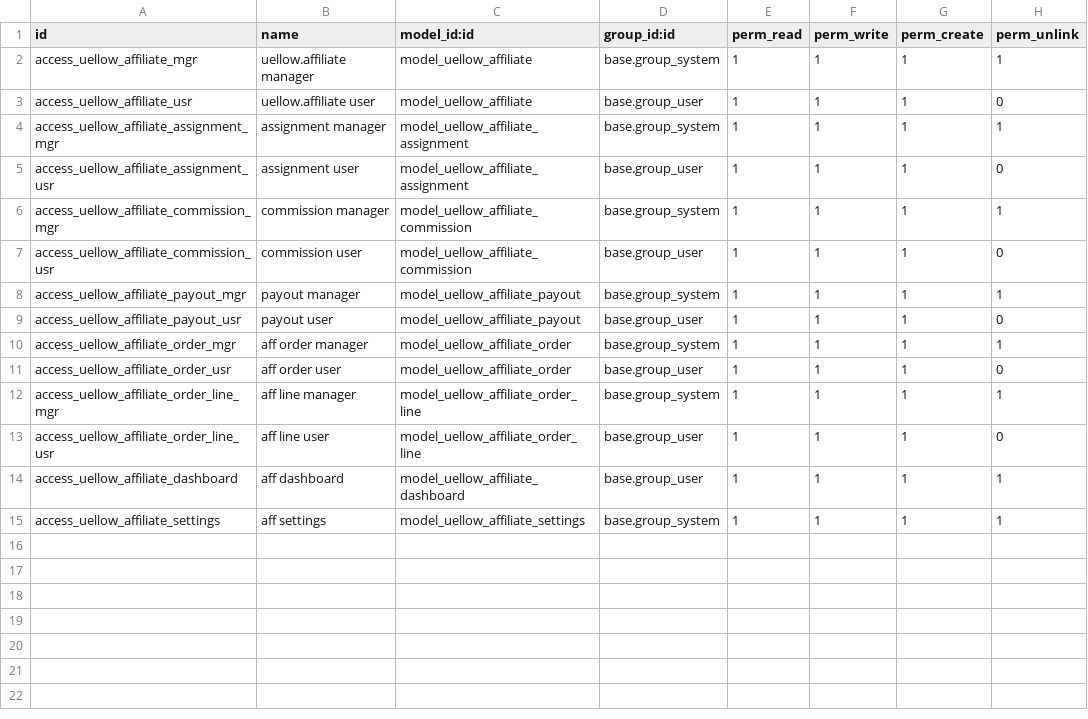
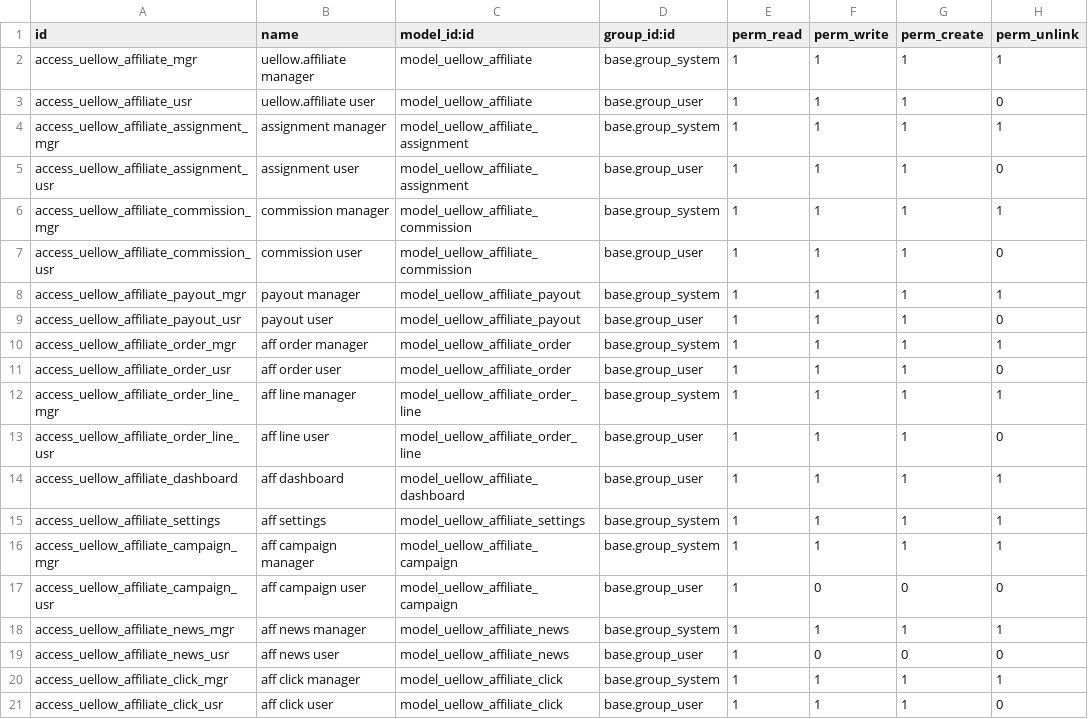
Before and after one commit to uellowcom/Uellowcom, a CSV file: uellow_affiliate/security/ir.model.access.csv, drawn as a sheet; the diff names each change by its address in the sheet, - before the commit and + after, or states it on an @@ line.

```diff
--- a/uellow_affiliate/security/ir.model.access.csv
+++ b/uellow_affiliate/security/ir.model.access.csv
+row 16: access_uellow_affiliate_campaign_mgr | aff campaign manager | model_uellow_affiliate_campaign | base.group_system | 1 | 1 | 1 | 1
+row 17: access_uellow_affiliate_campaign_usr | aff campaign user | model_uellow_affiliate_campaign | base.group_user | 1 | 0 | 0 | 0
+row 18: access_uellow_affiliate_news_mgr | aff news manager | model_uellow_affiliate_news | base.group_system | 1 | 1 | 1 | 1
+row 19: access_uellow_affiliate_news_usr | aff news user | model_uellow_affiliate_news | base.group_user | 1 | 0 | 0 | 0
+row 20: access_uellow_affiliate_click_mgr | aff click manager | model_uellow_affiliate_click | base.group_system | 1 | 1 | 1 | 1
+row 21: access_uellow_affiliate_click_usr | aff click user | model_uellow_affiliate_click | base.group_user | 1 | 1 | 1 | 0
```
Also changed, not shown: 9 other files.
